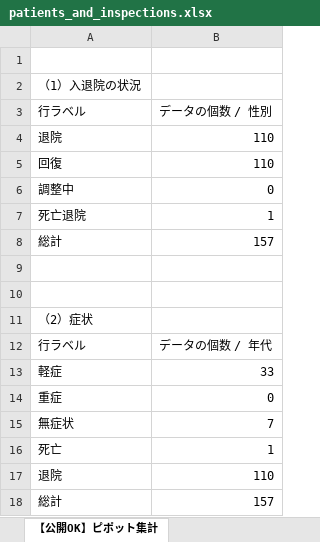
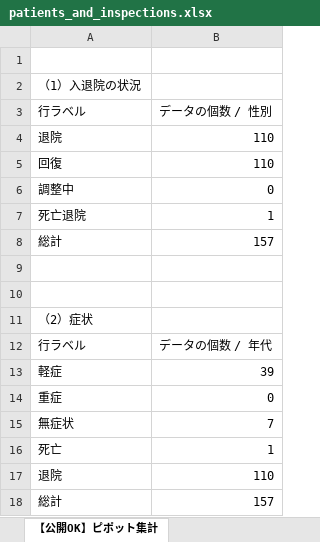
Before and after one commit to yotemuku/covid19, an Excel workbook: data/patients_and_inspections.xlsx, sheet 【公開OK】ピポット集計, drawn as a sheet; values as stored, in another font and other column widths than the file's, no borders; the diff names each change by its address in the sheet, - before the commit and + after, or states it on an @@ line.

```diff
--- a/data/patients_and_inspections.xlsx (sheet 【公開OK】ピポット集計)
+++ b/data/patients_and_inspections.xlsx (sheet 【公開OK】ピポット集計)
-B13: 33
+B13: 39
```
Also changed, not shown: 1 other file.
